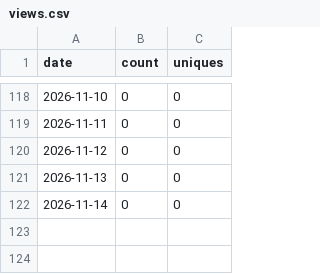
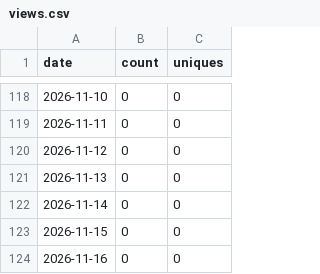
Before and after one commit to Kr1sCode/homelab-dashboard, a CSV file: .github/traffic/views.csv, drawn as a sheet; only a part is shown, gaps mark what is left out; the diff names each change by its address in the sheet, - before the commit and + after, or states it on an @@ line.

```diff
--- a/.github/traffic/views.csv
+++ b/.github/traffic/views.csv
+row 123: 2026-11-15 | 0 | 0
+row 124: 2026-11-16 | 0 | 0
```
Also changed, not shown: .github/traffic/clones.csv.
